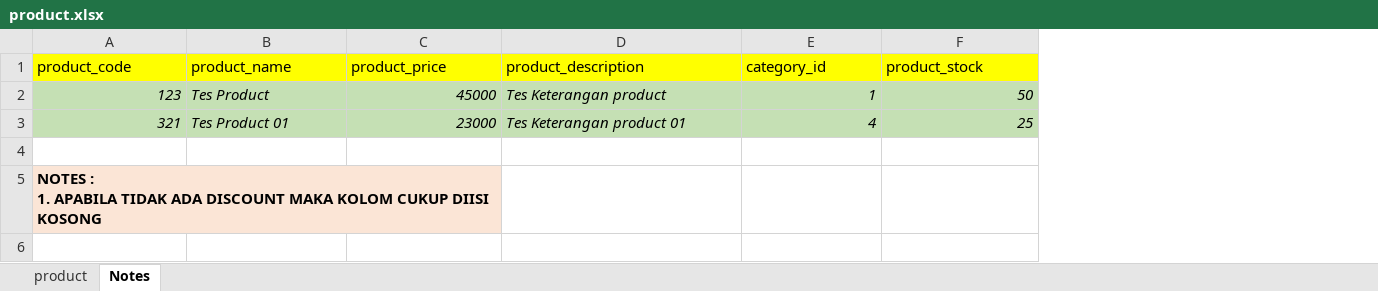
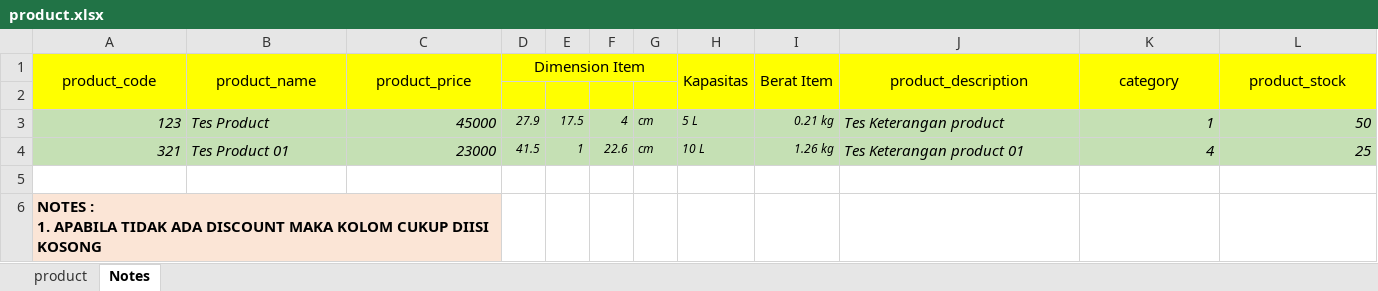
Before and after one commit to SudahDigital/Claris, an Excel workbook: public/tpl/product.xlsx, sheet Notes, drawn as a sheet; only a part is shown; values as stored, in another font and other column widths than the file's, no borders; addresses are those after the commit; rows hold the shown columns only; the diff covers the shown part only; the diff names each change by its address in the sheet, - before the commit and + after, or states it on an @@ line.

```diff
--- a/public/tpl/product.xlsx (sheet Notes)
+++ b/public/tpl/product.xlsx (sheet Notes)
+column D (Dimension Item), rows 3-4: 27.9 | 41.5
+column E, rows 3-4: 17.5 | 1
+column F, rows 3-4: 4 | 22.6
+column G, rows 3-4: cm | cm
+column H (Kapasitas), rows 3-4: 5 L | 10 L
+column I (Berat Item), rows 3-4: 0.21 kg | 1.26 kg
-A1:C1 alignment: left
+A1:C1 alignment: center
+A1:A2 merged
+B1:B2 merged
+C1:C2 merged
-J1:L1 alignment: left
+J1:L1 alignment: center
+J1:J2 merged
-K1: category_id
+K1: category
+K1:K2 merged
+L1:L2 merged
+row 2: (empty)
```
Also changed, not shown: cell formats and merged cells elsewhere in this sheet, sheet product, 3 other files.
